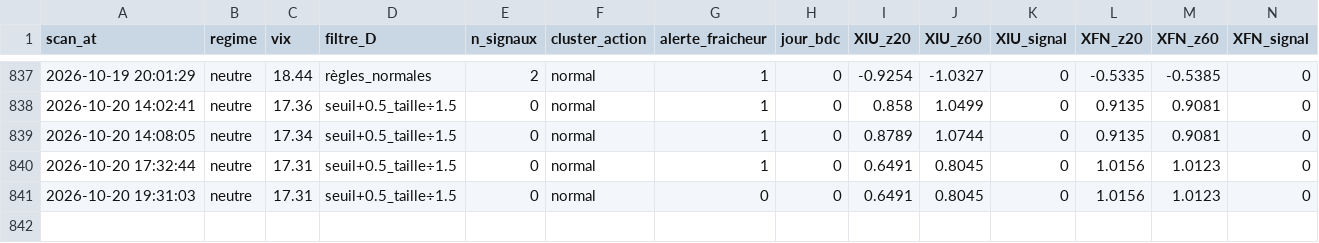
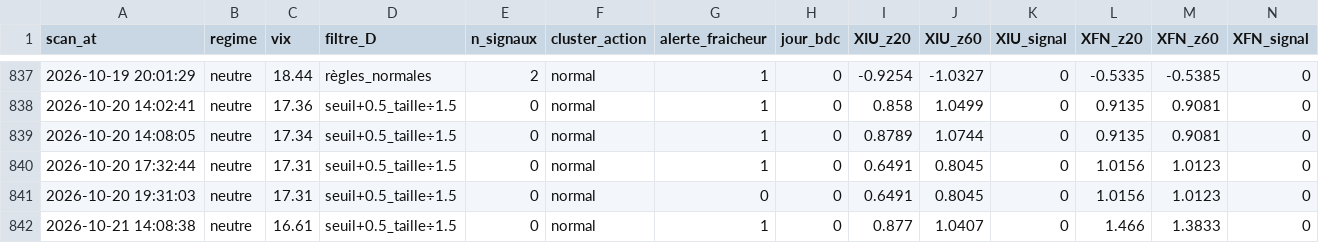
Before and after one commit to Syl77qc/tmx_automatic, a CSV file: historique_scans.csv, drawn as a sheet; only a part is shown, gaps mark what is left out; rows hold the shown columns only; the diff names each change by its address in the sheet, - before the commit and + after, or states it on an @@ line.

Commit message:
Scan + dashboard 2026-10-21 18:08 UTC

```diff
--- a/historique_scans.csv
+++ b/historique_scans.csv
+row 842: 2026-10-21 14:08:38 | neutre | 16.61 | seuil+0.5_taille÷1.5 | 0 | normal | 1 | 0 | 0.877 | 1.0407 | 0 | 1.466 | 1.3833 | 0
```
Also changed, not shown: 4 other files.
